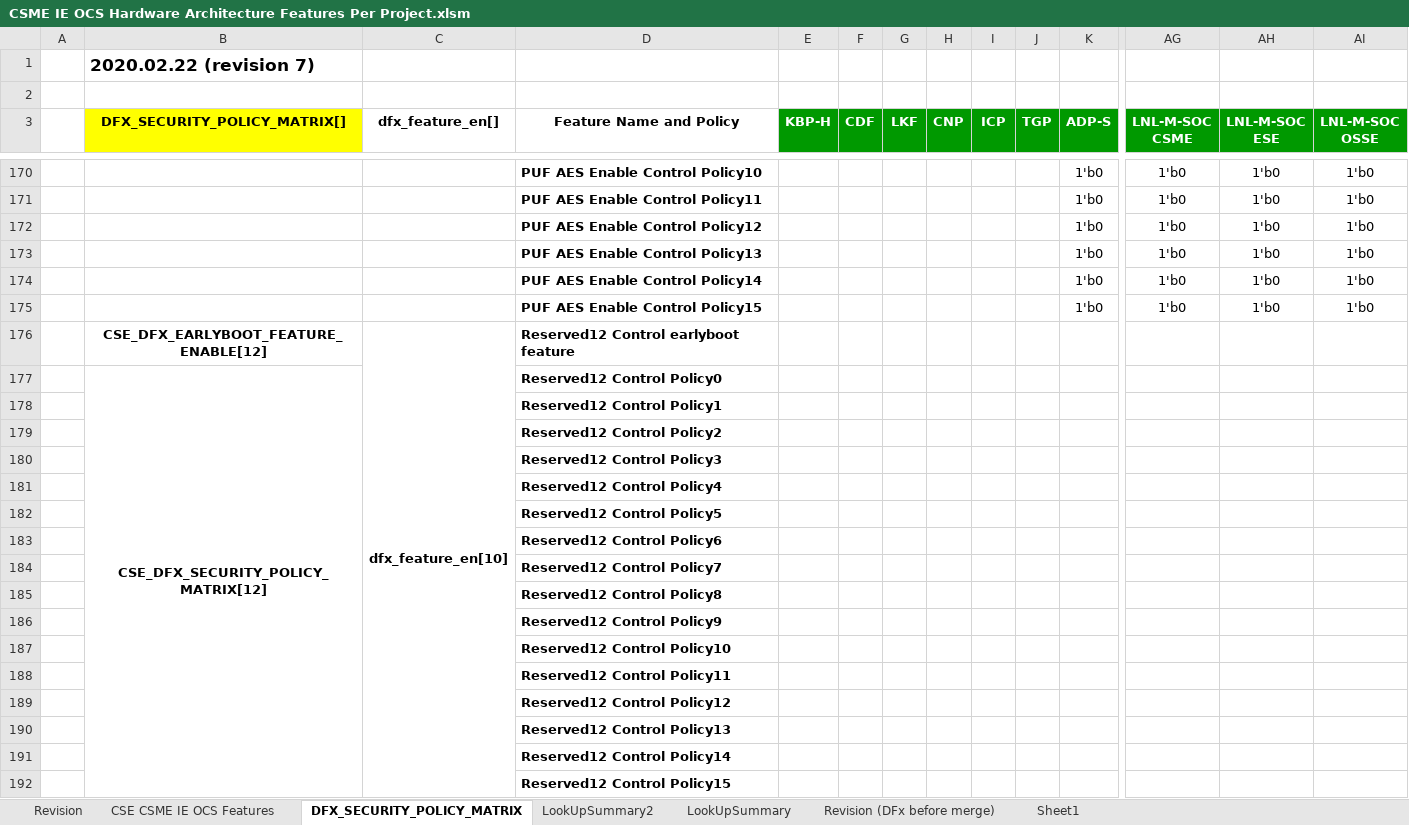
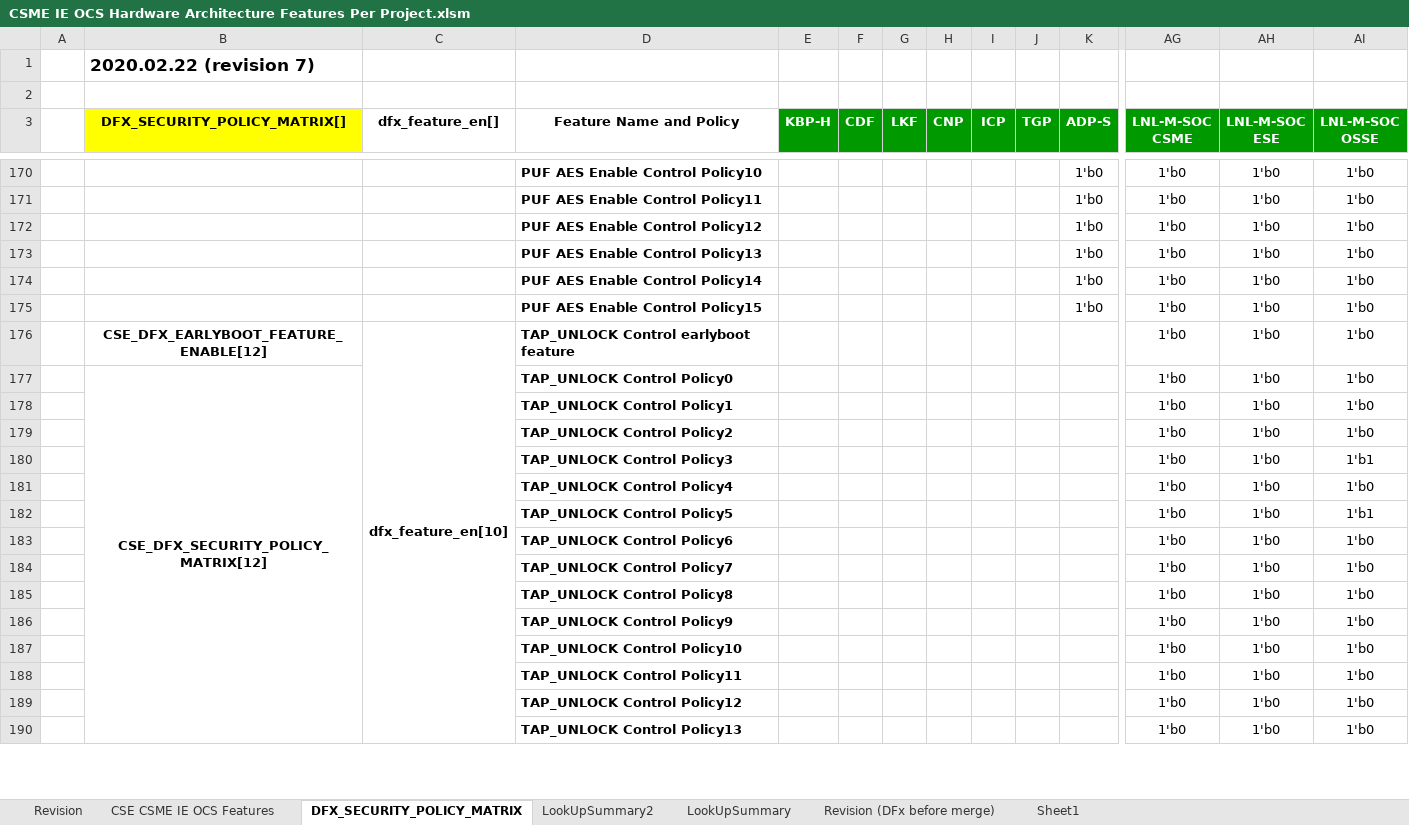
Before and after one commit to jasonx-tsao/exp_vtb, an Excel workbook: ArchSpecs/Working/CSME IE OCS Hardware Architecture Features Per Project.xlsm, sheet DFX_SECURITY_POLICY_MATRIX, drawn as a sheet; only a part is shown, gaps mark what is left out; values as stored, in another font and other column widths than the file's, no borders; conditional formats not drawn; removed rows and columns are numbered as before the commit, all else as after; rows hold the shown columns only; the diff covers the shown part only; the diff names each change by its address in the sheet, - before the commit and + after, or states it on an @@ line.

Commit message:
198	08/17/21	Siang Lin Tan	">>https://hsdes.intel.com/appstore/article/#/1509407409 [LNL][OSSE][0.8] OSV_TAP_UNLOCK in DAM and OEM_UNLOCK policy state 1. In tab ""DFX_SECURITY_POLICY_MATRIX"" and tab ""LookUpSummary2"", add feature_en[10]"
[git-p4: depot-paths = "//depot/projects/coe/CSME/": change = 800555]

```diff
--- a/ArchSpecs/Working/CSME IE OCS Hardware Architecture Features Per Project.xlsm (sheet DFX_SECURITY_POLICY_MATRIX)
+++ b/ArchSpecs/Working/CSME IE OCS Hardware Architecture Features Per Project.xlsm (sheet DFX_SECURITY_POLICY_MATRIX)
-row 176:  | CSE_DFX_EARLYBOOT_FEATURE_ENABLE[12] | dfx_feature_en[10] | Reserved12 Control earlyboot feature
-row 177:  | CSE_DFX_SECURITY_POLICY_MATRIX[12] |  | Reserved12 Control Policy0
-row 178:  |  |  | Reserved12 Control Policy1
-row 179:  |  |  | Reserved12 Control Policy2
-row 180:  |  |  | Reserved12 Control Policy3
-row 181:  |  |  | Reserved12 Control Policy4
-row 182:  |  |  | Reserved12 Control Policy5
-row 183:  |  |  | Reserved12 Control Policy6
-row 184:  |  |  | Reserved12 Control Policy7
-row 185:  |  |  | Reserved12 Control Policy8
-row 186:  |  |  | Reserved12 Control Policy9
-row 187:  |  |  | Reserved12 Control Policy10
-row 188:  |  |  | Reserved12 Control Policy11
-row 189:  |  |  | Reserved12 Control Policy12
-row 190:  |  |  | Reserved12 Control Policy13
-row 191:  |  |  | Reserved12 Control Policy14
-row 192:  |  |  | Reserved12 Control Policy15
+row 176:  | CSE_DFX_EARLYBOOT_FEATURE_ENABLE[12] | dfx_feature_en[10] | TAP_UNLOCK Control earlyboot feature |  |  |  |  |  |  |  | 1'b0 | 1'b0 | 1'b0
+row 177:  | CSE_DFX_SECURITY_POLICY_MATRIX[12] |  | TAP_UNLOCK Control Policy0 |  |  |  |  |  |  |  | 1'b0 | 1'b0 | 1'b0
+row 178:  |  |  | TAP_UNLOCK Control Policy1 |  |  |  |  |  |  |  | 1'b0 | 1'b0 | 1'b0
+row 179:  |  |  | TAP_UNLOCK Control Policy2 |  |  |  |  |  |  |  | 1'b0 | 1'b0 | 1'b0
+row 180:  |  |  | TAP_UNLOCK Control Policy3 |  |  |  |  |  |  |  | 1'b0 | 1'b0 | 1'b1
+row 181:  |  |  | TAP_UNLOCK Control Policy4 |  |  |  |  |  |  |  | 1'b0 | 1'b0 | 1'b0
+row 182:  |  |  | TAP_UNLOCK Control Policy5 |  |  |  |  |  |  |  | 1'b0 | 1'b0 | 1'b1
+row 183:  |  |  | TAP_UNLOCK Control Policy6 |  |  |  |  |  |  |  | 1'b0 | 1'b0 | 1'b0
+row 184:  |  |  | TAP_UNLOCK Control Policy7 |  |  |  |  |  |  |  | 1'b0 | 1'b0 | 1'b0
+row 185:  |  |  | TAP_UNLOCK Control Policy8 |  |  |  |  |  |  |  | 1'b0 | 1'b0 | 1'b0
+row 186:  |  |  | TAP_UNLOCK Control Policy9 |  |  |  |  |  |  |  | 1'b0 | 1'b0 | 1'b0
+row 187:  |  |  | TAP_UNLOCK Control Policy10 |  |  |  |  |  |  |  | 1'b0 | 1'b0 | 1'b0
+row 188:  |  |  | TAP_UNLOCK Control Policy11 |  |  |  |  |  |  |  | 1'b0 | 1'b0 | 1'b0
+row 189:  |  |  | TAP_UNLOCK Control Policy12 |  |  |  |  |  |  |  | 1'b0 | 1'b0 | 1'b0
+row 190:  |  |  | TAP_UNLOCK Control Policy13 |  |  |  |  |  |  |  | 1'b0 | 1'b0 | 1'b0
```
Also changed, not shown: 2 added rows elsewhere in this sheet, sheet LookUpSummary2, sheet Revision, formulas that keep their value, charts or pictures.
